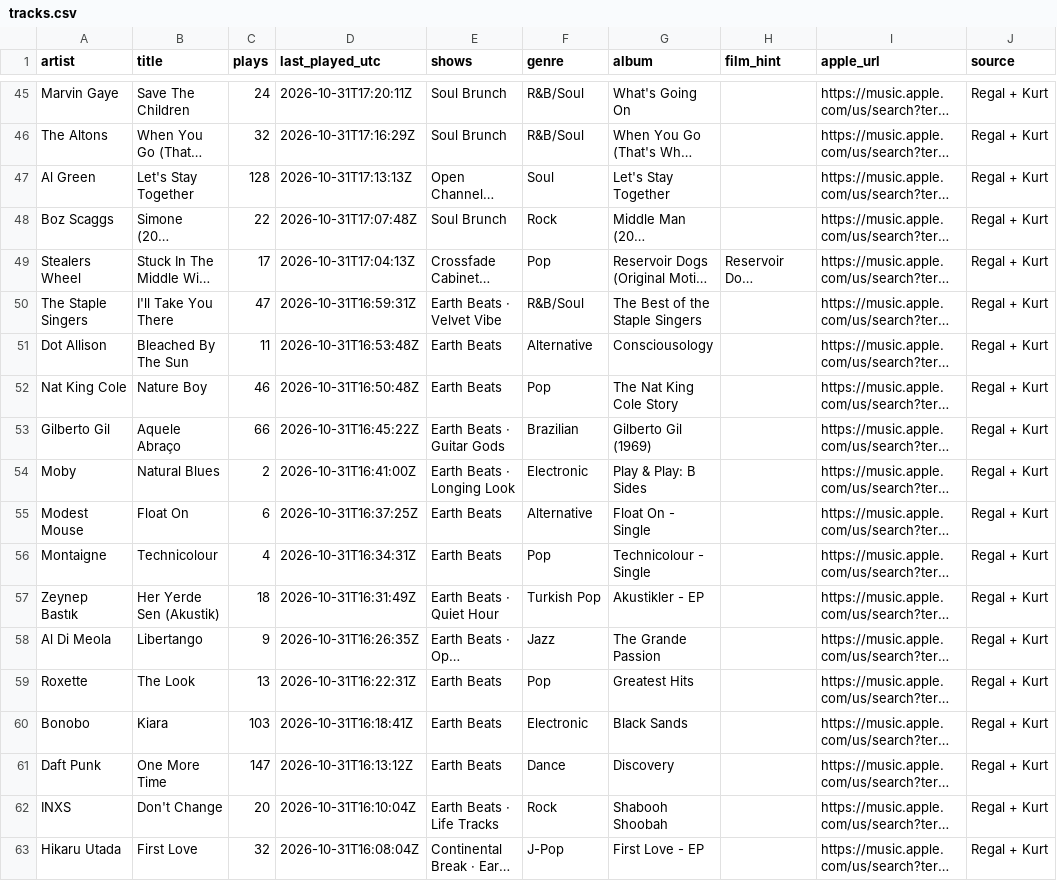
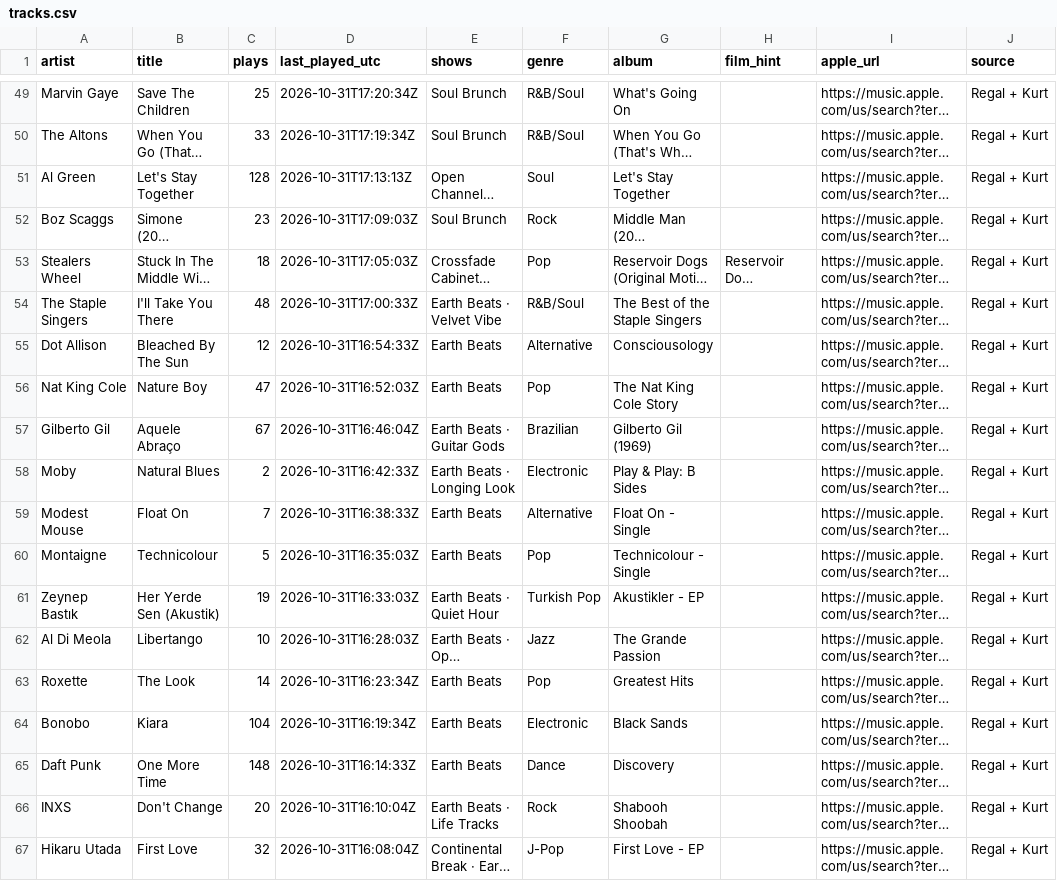
Before and after one commit to rs7hwfctnb-spec/dj-claude-schedule, a CSV file: data/tracks.csv, drawn as a sheet; only a part is shown, gaps mark what is left out; long unchanged cells end in …; addresses are those after the commit; the diff covers the shown part only; the diff names each change by its address in the sheet, - before the commit and + after, or states it on an @@ line.

```diff
--- a/data/tracks.csv
+++ b/data/tracks.csv
-C49 (plays): 24
+C49 (plays): 25
-D49 (last_played_utc): 2026-10-31T17:20:11Z
+D49 (last_played_utc): 2026-10-31T17:20:34Z
-C50 (plays): 32
+C50 (plays): 33
-D50 (last_played_utc): 2026-10-31T17:16:29Z
+D50 (last_played_utc): 2026-10-31T17:19:34Z
-C52 (plays): 22
+C52 (plays): 23
-D52 (last_played_utc): 2026-10-31T17:07:48Z
+D52 (last_played_utc): 2026-10-31T17:09:03Z
-C53 (plays): 17
+C53 (plays): 18
-D53 (last_played_utc): 2026-10-31T17:04:13Z
+D53 (last_played_utc): 2026-10-31T17:05:03Z
-C54 (plays): 47
+C54 (plays): 48
-D54 (last_played_utc): 2026-10-31T16:59:31Z
+D54 (last_played_utc): 2026-10-31T17:00:33Z
-C55 (plays): 11
+C55 (plays): 12
-D55 (last_played_utc): 2026-10-31T16:53:48Z
+D55 (last_played_utc): 2026-10-31T16:54:33Z
-C56 (plays): 46
+C56 (plays): 47
-D56 (last_played_utc): 2026-10-31T16:50:48Z
+D56 (last_played_utc): 2026-10-31T16:52:03Z
-C57 (plays): 66
+C57 (plays): 67
-D57 (last_played_utc): 2026-10-31T16:45:22Z
+D57 (last_played_utc): 2026-10-31T16:46:04Z
-D58 (last_played_utc): 2026-10-31T16:41:00Z
+D58 (last_played_utc): 2026-10-31T16:42:33Z
-C59 (plays): 6
+C59 (plays): 7
-D59 (last_played_utc): 2026-10-31T16:37:25Z
+D59 (last_played_utc): 2026-10-31T16:38:33Z
-C60 (plays): 4
+C60 (plays): 5
-D60 (last_played_utc): 2026-10-31T16:34:31Z
+D60 (last_played_utc): 2026-10-31T16:35:03Z
-C61 (plays): 18
+C61 (plays): 19
-D61 (last_played_utc): 2026-10-31T16:31:49Z
+D61 (last_played_utc): 2026-10-31T16:33:03Z
-C62 (plays): 9
+C62 (plays): 10
-D62 (last_played_utc): 2026-10-31T16:26:35Z
+D62 (last_played_utc): 2026-10-31T16:28:03Z
-C63 (plays): 13
+C63 (plays): 14
-D63 (last_played_utc): 2026-10-31T16:22:31Z
+D63 (last_played_utc): 2026-10-31T16:23:34Z
-C64 (plays): 103
+C64 (plays): 104
-D64 (last_played_utc): 2026-10-31T16:18:41Z
+D64 (last_played_utc): 2026-10-31T16:19:34Z
-C65 (plays): 147
+C65 (plays): 148
-D65 (last_played_utc): 2026-10-31T16:13:12Z
+D65 (last_played_utc): 2026-10-31T16:14:33Z
```
Also changed, not shown: 4 added rows, 4 removed rows and 86 edited cells elsewhere in this file, data/plays.csv, 2 other files.
